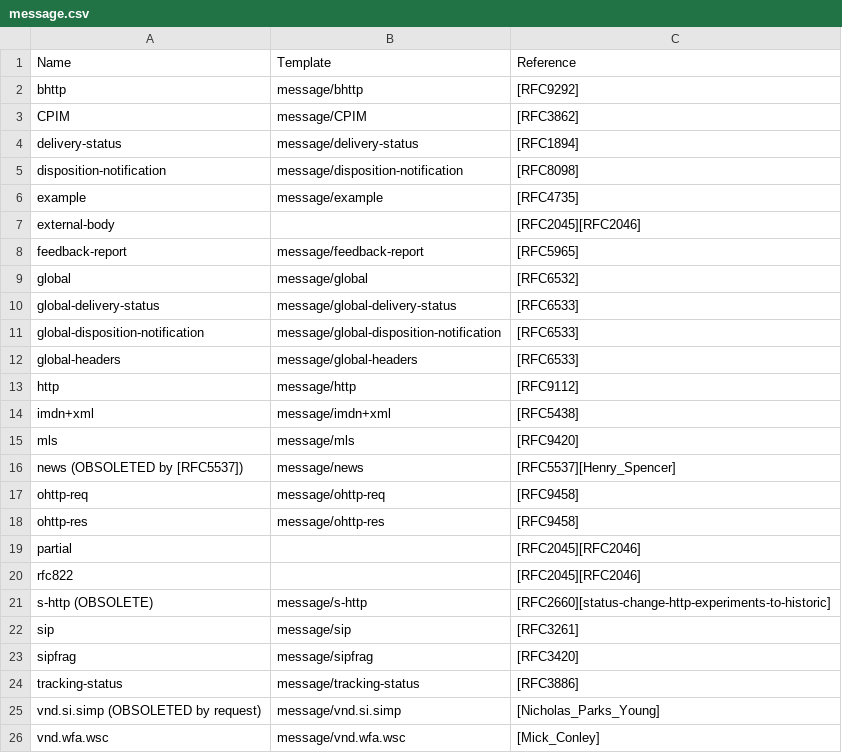
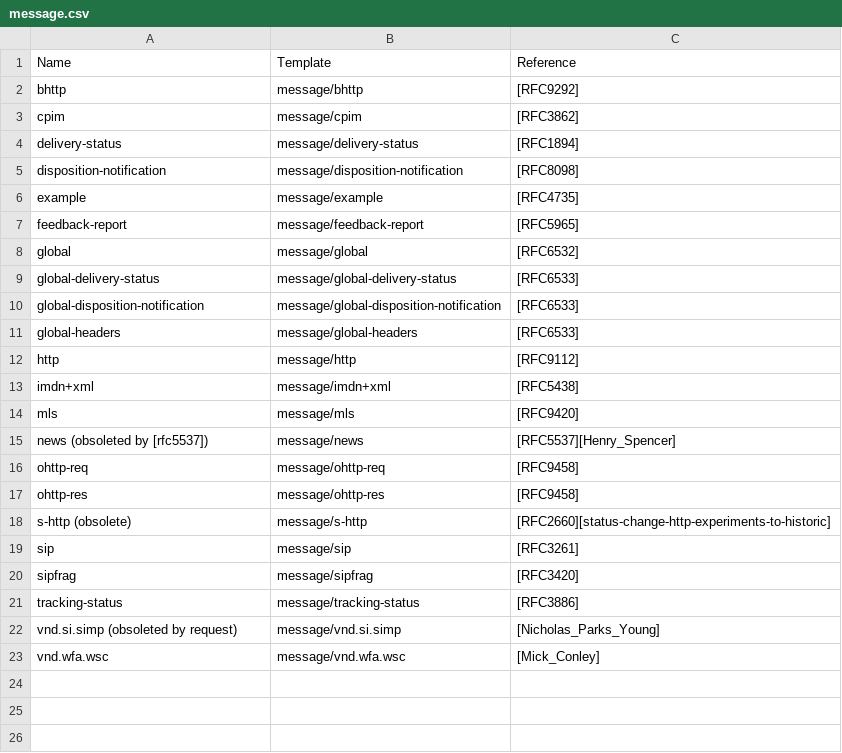
Before and after one commit to fuermao/java_tools, a CSV file: src/main/resources/mime/message.csv, drawn as a sheet.

```diff
--- a/src/main/resources/mime/message.csv
+++ b/src/main/resources/mime/message.csv
@@ -2,3 +2,3 @@ Name,Template,Reference
 bhttp,message/bhttp,[RFC9292]
-CPIM,message/CPIM,[RFC3862]
+cpim,message/cpim,[RFC3862]
 delivery-status,message/delivery-status,[RFC1894]
@@ -6,3 +6,2 @@ disposition-notification,message/disposition-notification,[RFC8098]
 example,message/example,[RFC4735]
-external-body,,[RFC2045][RFC2046]
 feedback-report,message/feedback-report,[RFC5965]
@@ -15,8 +14,6 @@ imdn+xml,message/imdn+xml,[RFC5438]
 mls,message/mls,[RFC9420]
-news (OBSOLETED by [RFC5537]),message/news,[RFC5537][Henry_Spencer]
+news (obsoleted by [rfc5537]),message/news,[RFC5537][Henry_Spencer]
 ohttp-req,message/ohttp-req,[RFC9458]
 ohttp-res,message/ohttp-res,[RFC9458]
-partial,,[RFC2045][RFC2046]
-rfc822,,[RFC2045][RFC2046]
-s-http (OBSOLETE),message/s-http,[RFC2660][status-change-http-experiments-to-historic]
+s-http (obsolete),message/s-http,[RFC2660][status-change-http-experiments-to-historic]
 sip,message/sip,[RFC3261]
@@ -24,3 +21,3 @@ sipfrag,message/sipfrag,[RFC3420]
 tracking-status,message/tracking-status,[RFC3886]
-vnd.si.simp (OBSOLETED by request),message/vnd.si.simp,[Nicholas_Parks_Young]
+vnd.si.simp (obsoleted by request),message/vnd.si.simp,[Nicholas_Parks_Young]
 vnd.wfa.wsc,message/vnd.wfa.wsc,[Mick_Conley]
```
Also changed, not shown: src/main/resources/mime/application.csv, src/main/resources/mime/audio.csv, 31 other files.
